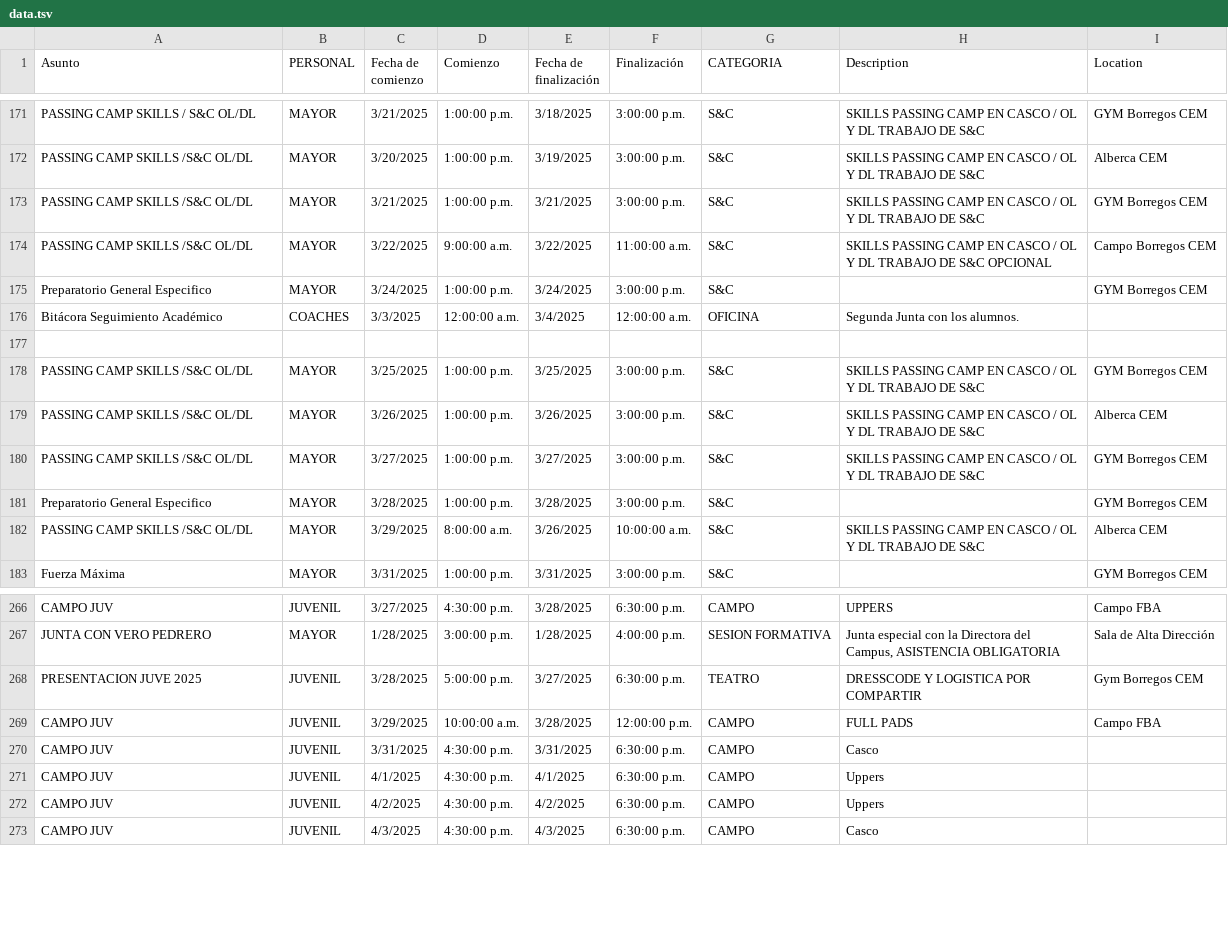
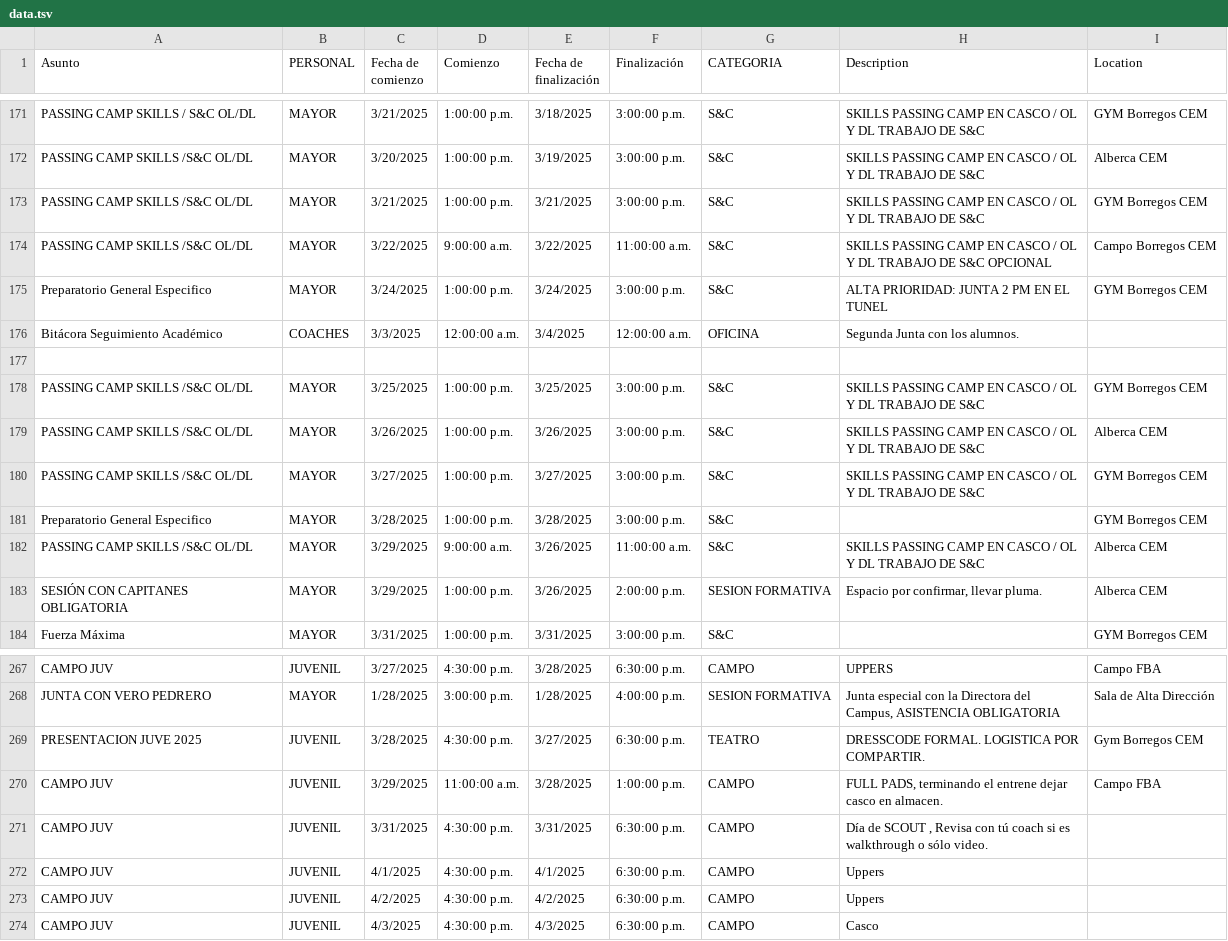
Before and after one commit to zagalseb/APPSVG, a TSV file: data.tsv, drawn as a sheet; only a part is shown, gaps mark what is left out.

```diff
--- a/data.tsv
+++ b/data.tsv
@@ -174,3 +174,3 @@ PASSING CAMP SKILLS /S&C OL/DL	MAYOR	3/21/2025	1:00:00 p.m.	3/21/2025	3:00:00 p.
 PASSING CAMP SKILLS /S&C OL/DL	MAYOR	3/22/2025	9:00:00 a.m.	3/22/2025	11:00:00 a.m.	S&C	SKILLS PASSING CAMP EN CASCO / OL Y DL TRABAJO DE S&C OPCIONAL	Campo Borregos CEM
-Preparatorio General Especifico 	MAYOR	3/24/2025	1:00:00 p.m.	3/24/2025	3:00:00 p.m.	S&C		GYM Borregos CEM
+Preparatorio General Especifico 	MAYOR	3/24/2025	1:00:00 p.m.	3/24/2025	3:00:00 p.m.	S&C	ALTA PRIORIDAD: JUNTA 2 PM EN EL TUNEL 	GYM Borregos CEM
 Bitácora Seguimiento Académico	COACHES	3/3/2025	12:00:00 a.m.	3/4/2025	12:00:00 a.m.	OFICINA	Segunda Junta con los alumnos.
@@ -181,3 +181,4 @@ PASSING CAMP SKILLS /S&C OL/DL	MAYOR	3/27/2025	1:00:00 p.m.	3/27/2025	3:00:00 p.
 Preparatorio General Especifico 	MAYOR	3/28/2025	1:00:00 p.m.	3/28/2025	3:00:00 p.m.	S&C		GYM Borregos CEM
-PASSING CAMP SKILLS /S&C OL/DL	MAYOR	3/29/2025	8:00:00 a.m.	3/26/2025	10:00:00 a.m.	S&C	SKILLS PASSING CAMP EN CASCO / OL Y DL TRABAJO DE S&C 	Alberca CEM
+PASSING CAMP SKILLS /S&C OL/DL	MAYOR	3/29/2025	9:00:00 a.m.	3/26/2025	11:00:00 a.m.	S&C	SKILLS PASSING CAMP EN CASCO / OL Y DL TRABAJO DE S&C 	Alberca CEM
+SESIÓN CON CAPITANES OBLIGATORIA	MAYOR	3/29/2025	1:00:00 p.m.	3/26/2025	2:00:00 p.m.	SESION FORMATIVA	Espacio por confirmar, llevar pluma. 	Alberca CEM
 Fuerza Máxima	MAYOR	3/31/2025	1:00:00 p.m.	3/31/2025	3:00:00 p.m.	S&C		GYM Borregos CEM
@@ -267,5 +268,5 @@ CAMPO JUV 	JUVENIL	3/27/2025	4:30:00 p.m.	3/28/2025	6:30:00 p.m.	CAMPO	UPPERS	Ca
 JUNTA CON VERO PEDRERO	MAYOR	1/28/2025	3:00:00 p.m.	1/28/2025	4:00:00 p.m.	SESION FORMATIVA	Junta especial con la Directora del Campus, ASISTENCIA OBLIGATORIA 	Sala de Alta Dirección
-PRESENTACION JUVE 2025	JUVENIL	3/28/2025	5:00:00 p.m.	3/27/2025	6:30:00 p.m.	TEATRO	DRESSCODE Y LOGISTICA POR COMPARTIR	Gym Borregos CEM
-CAMPO JUV 	JUVENIL	3/29/2025	10:00:00 a.m.	3/28/2025	12:00:00 p.m.	CAMPO	FULL PADS	Campo FBA
-CAMPO JUV 	JUVENIL	3/31/2025	4:30:00 p.m.	3/31/2025	6:30:00 p.m.	CAMPO	Casco	
+PRESENTACION JUVE 2025	JUVENIL	3/28/2025	4:30:00 p.m.	3/27/2025	6:30:00 p.m.	TEATRO	DRESSCODE FORMAL.  LOGISTICA POR COMPARTIR. 	Gym Borregos CEM
+CAMPO JUV 	JUVENIL	3/29/2025	11:00:00 a.m.	3/28/2025	1:00:00 p.m.	CAMPO	FULL PADS, terminando el entrene dejar casco en almacen. 	Campo FBA
+CAMPO JUV 	JUVENIL	3/31/2025	4:30:00 p.m.	3/31/2025	6:30:00 p.m.	CAMPO	Día de SCOUT , Revisa con tú coach si es walkthrough o sólo video.	
 CAMPO JUV 	JUVENIL	4/1/2025	4:30:00 p.m.	4/1/2025	6:30:00 p.m.	CAMPO	Uppers	
```
Also changed, not shown: Rutinas.tsv.
